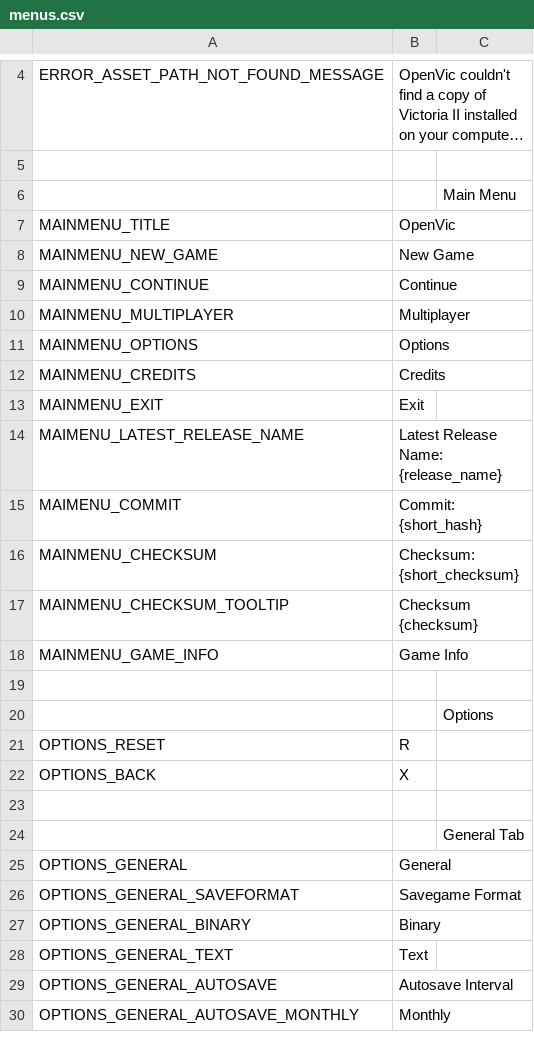
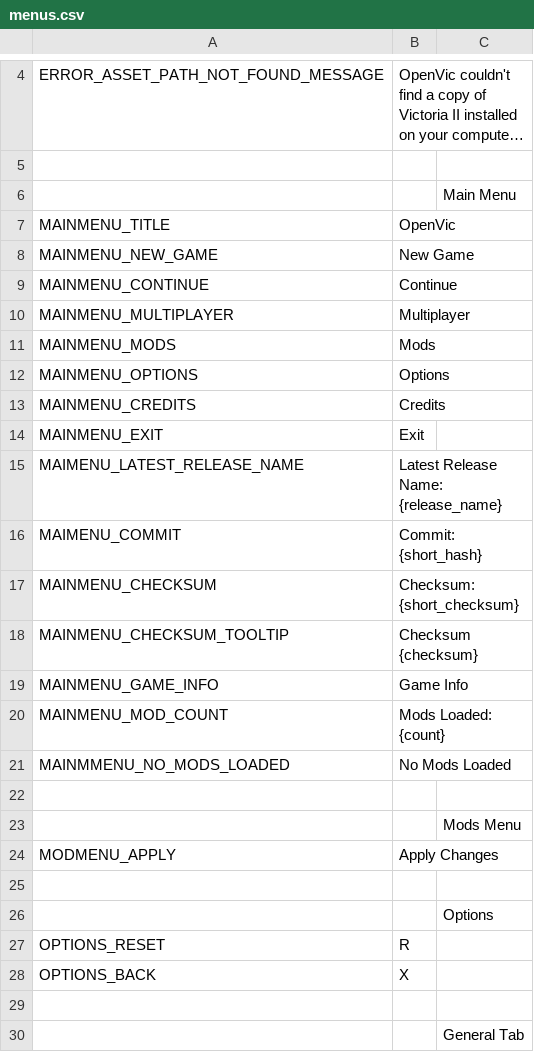
Before and after one commit to OpenVicProject/OpenVic, a CSV file: game/assets/localisation/locales/en_GB/menus.csv, drawn as a sheet; only a part is shown, gaps mark what is left out; the shorter side is filled out with more unchanged rows; long unchanged cells end in …; the diff names each change by its address in the sheet, - before the commit and + after, or states it on an @@ line.

```diff
--- a/game/assets/localisation/locales/en_GB/menus.csv
+++ b/game/assets/localisation/locales/en_GB/menus.csv
+row 11: MAINMENU_MODS | Mods
+row 20: MAINMENU_MOD_COUNT | Mods Loaded: {count}
+row 21: MAINMMENU_NO_MODS_LOADED | No Mods Loaded
+row 22: (empty)
+row 23:  |  | Mods Menu
+row 24: MODMENU_APPLY | Apply Changes
```
Also changed, not shown: game/assets/localisation/locales/en_US/menus.csv, game/assets/localisation/locales/fr_FR/menus.csv, 14 other files.
